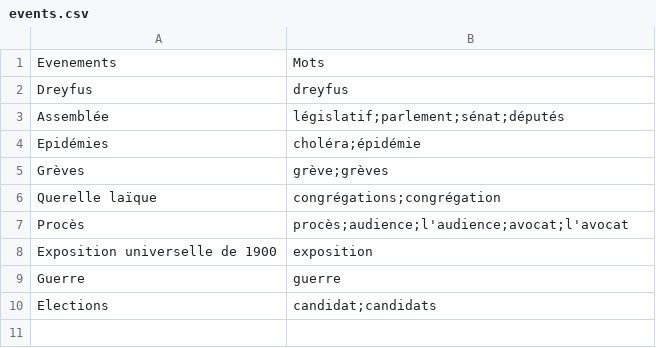
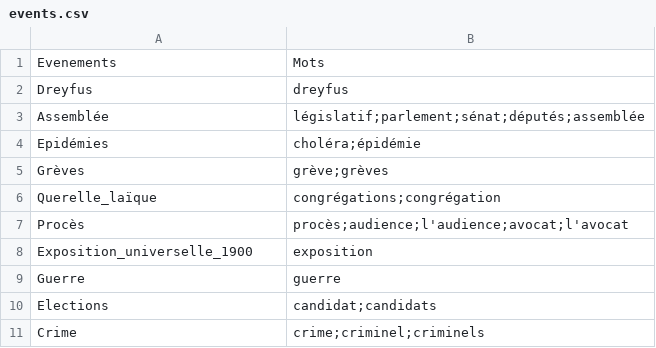
Before and after one commit to regicid/negations_gallica, a CSV file: events.csv, drawn as a sheet.

```diff
--- a/events.csv
+++ b/events.csv
@@ -2,9 +2,10 @@ Evenements,Mots
 Dreyfus,dreyfus
-Assemblée,législatif;parlement;sénat;députés
+Assemblée,législatif;parlement;sénat;députés;assemblée
 Epidémies,choléra;épidémie
 Grèves,grève;grèves
-Querelle laïque,congrégations;congrégation
+Querelle_laïque,congrégations;congrégation
 Procès,procès;audience;l'audience;avocat;l'avocat
-Exposition universelle de 1900,exposition
+Exposition_universelle_1900,exposition
 Guerre,guerre
 Elections,candidat;candidats
+Crime,crime;criminel;criminels
```
Also changed, not shown: 2 other files.
